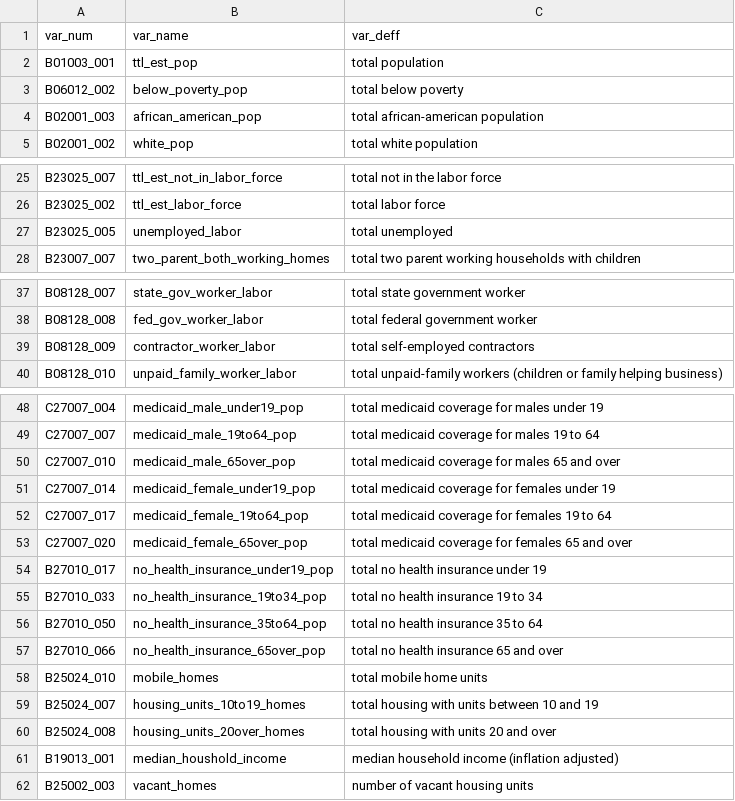
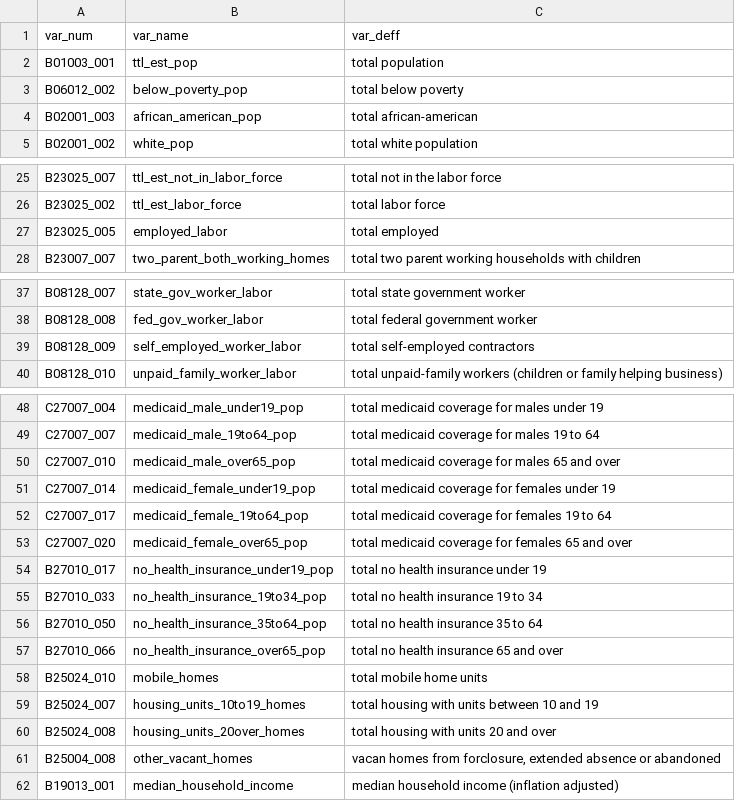
Before and after one commit to j-hagedorn/locals, a CSV file: data/census_var_dic.csv, drawn as a sheet; only a part is shown, gaps mark what is left out.

```diff
--- a/data/census_var_dic.csv
+++ b/data/census_var_dic.csv
@@ -3,3 +3,3 @@ B01003_001,ttl_est_pop, total population
 B06012_002,below_poverty_pop, total below poverty
-B02001_003,african_american_pop, total african-american population
+B02001_003,african_american_pop, total african-american
 B02001_002,white_pop, total white population
@@ -26,3 +26,3 @@ B23025_007,ttl_est_not_in_labor_force, total not in the labor force
 B23025_002,ttl_est_labor_force, total labor force
-B23025_005,unemployed_labor, total unemployed
+B23025_005,employed_labor, total employed
 B23007_007,two_parent_both_working_homes, total two parent working households with children
@@ -38,3 +38,3 @@ B08128_007,state_gov_worker_labor, total state government worker
 B08128_008,fed_gov_worker_labor, total federal government worker
-B08128_009,contractor_worker_labor, total self-employed contractors
+B08128_009,self_employed_worker_labor, total self-employed contractors
 B08128_010,unpaid_family_worker_labor, total unpaid-family workers (children or family helping business)
@@ -49,6 +49,6 @@ C27007_004,medicaid_male_under19_pop,total medicaid coverage for males under 19
 C27007_007,medicaid_male_19to64_pop,total medicaid coverage for males 19 to 64
-C27007_010,medicaid_male_65over_pop,total medicaid coverage for males 65 and over
+C27007_010,medicaid_male_over65_pop,total medicaid coverage for males 65 and over
 C27007_014,medicaid_female_under19_pop,total medicaid coverage for females under 19
 C27007_017,medicaid_female_19to64_pop,total medicaid coverage for females 19 to 64
-C27007_020,medicaid_female_65over_pop,total medicaid coverage for females 65 and over
+C27007_020,medicaid_female_over65_pop,total medicaid coverage for females 65 and over
 B27010_017,no_health_insurance_under19_pop,total no health insurance under 19
@@ -56,3 +56,3 @@ B27010_033,no_health_insurance_19to34_pop,total no health insurance 19 to 34
 B27010_050,no_health_insurance_35to64_pop,total no health insurance 35 to 64
-B27010_066,no_health_insurance_65over_pop,total no health insurance 65 and over
+B27010_066,no_health_insurance_over65_pop,total no health insurance 65 and over
 B25024_010,mobile_homes,total mobile home units
@@ -60,3 +60,3 @@ B25024_007,housing_units_10to19_homes,total housing with units between 10 and 19
 B25024_008,housing_units_20over_homes,total housing with units 20 and over
-B19013_001,median_houshold_income,median household income (inflation adjusted)
-B25002_003,vacant_homes ,number of vacant housing units
+B25004_008,other_vacant_homes,"vacan homes from forclosure, extended absence or abandoned "
+B19013_001,median_household_income,median household income (inflation adjusted)
```
Also changed, not shown: docs/data_dictionary.csv, 1 other file.
